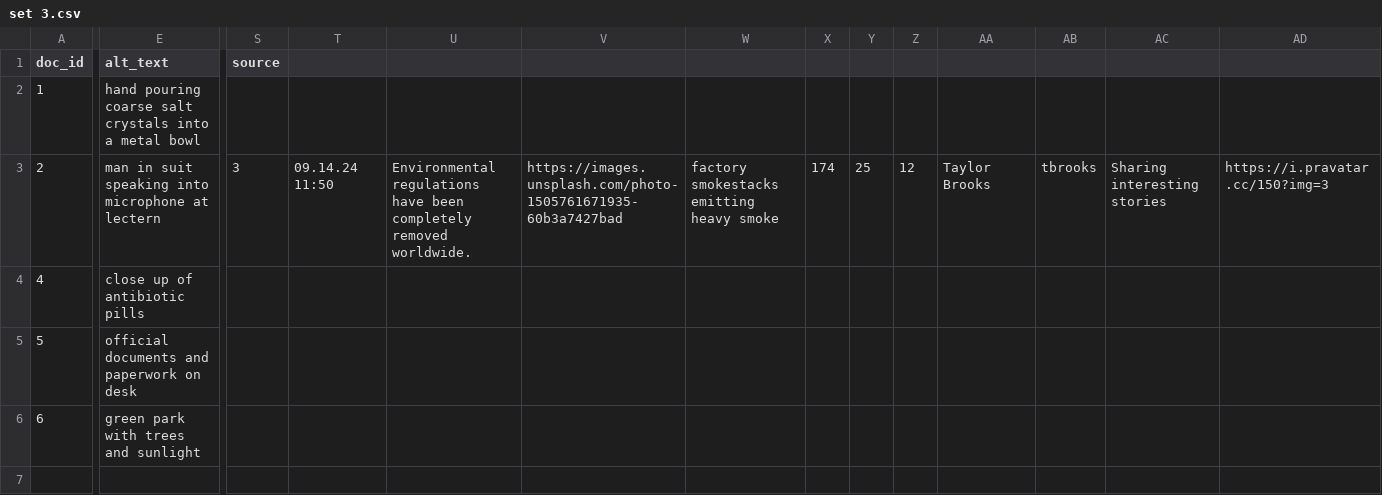
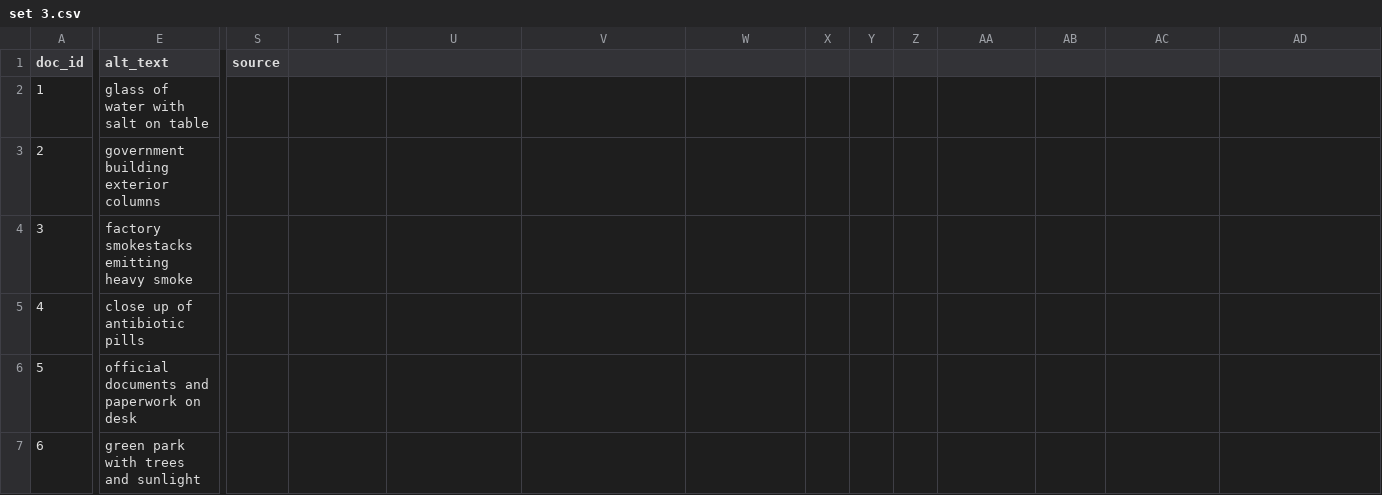
Before and after one commit to Rchel1/csv-feeds, a CSV file: set 3.csv, drawn as a sheet; only a part is shown, gaps mark what is left out; rows hold the shown columns only; the diff covers the shown part only; the diff names each change by its address in the sheet, - before the commit and + after, or states it on an @@ line.

Commit message:
Update set 3.csv

```diff
--- a/set 3.csv
+++ b/set 3.csv
-E2 (alt_text): hand pouring coarse salt crystals into a metal bowl
+E2 (alt_text): glass of water with salt on table
-E3 (alt_text): man in suit speaking into microphone at lectern
+E3 (alt_text): government building exterior columns
-S3 (source): 3
+S3 (source): (empty)
-T3: 09.14.24 11:50
+T3: (empty)
-U3: Environmental regulations have been completely removed worldwide.
+U3: (empty)
-V3: https://images.unsplash.com/photo-1505761671935-60b3a7427bad
+V3: (empty)
-W3: factory smokestacks emitting heavy smoke
+W3: (empty)
-X3: 174
+X3: (empty)
-Y3: 25
+Y3: (empty)
-Z3: 12
+Z3: (empty)
-AA3: Taylor Brooks
+AA3: (empty)
-AB3: tbrooks
+AB3: (empty)
-AC3: Sharing interesting stories
+AC3: (empty)
-AD3: https://i.pravatar.cc/150?img=3
+AD3: (empty)
+row 4: 3 | factory smokestacks emitting heavy smoke
```
Also changed, not shown: 4 edited cells elsewhere in this file.
